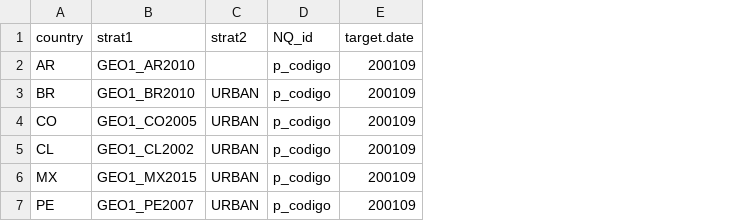
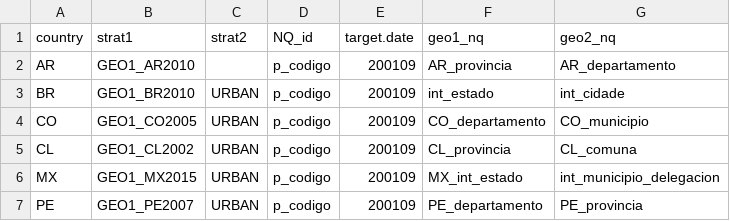
Before and after one commit to lapop-central/sample-match-abstraction, a CSV file: src/country_parameters.csv, drawn as a sheet; the diff names each change by its address in the sheet, - before the commit and + after, or states it on an @@ line.

Commit message:
added names of geovars to country_parameters, added numeric region to region_combine, implemented region joining in 3_recode

```diff
--- a/src/country_parameters.csv
+++ b/src/country_parameters.csv
+column F (geo1_nq), rows 2-7: AR_provincia | int_estado | CO_departamento | CL_provincia | MX_int_estado | PE_departamento
+column G (geo2_nq), rows 2-7: AR_departamento | int_cidade | CO_municipio | CL_comuna | int_municipio_delegacion | PE_provincia
```
Also changed, not shown: 3 other files.
